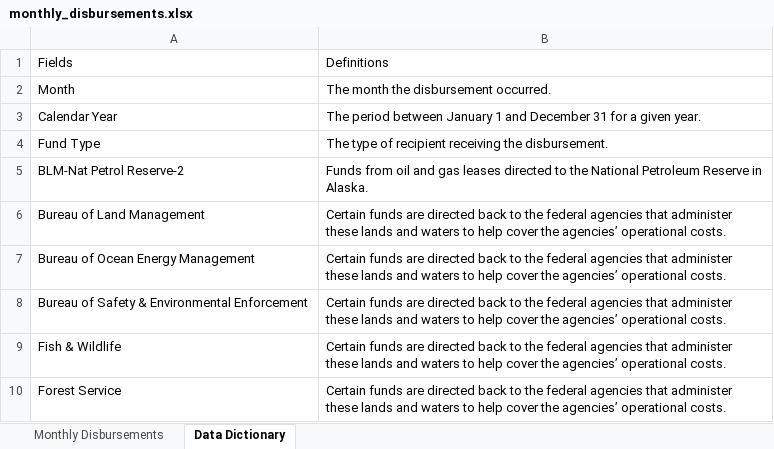
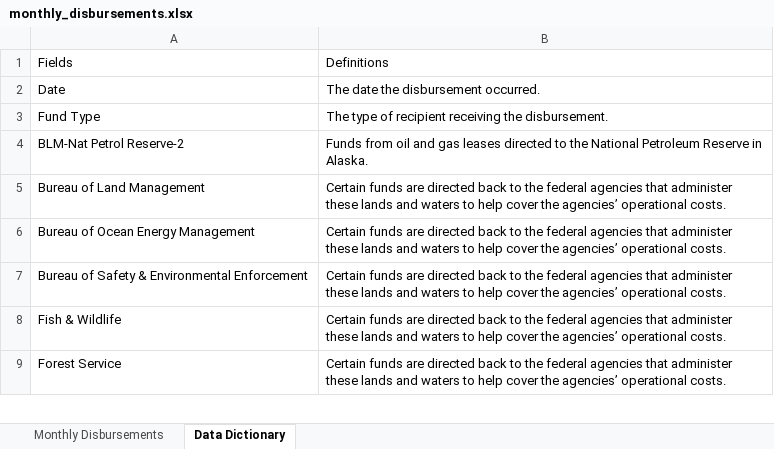
Before and after one commit to DOI-ONRR/nrrd, an Excel workbook: static/downloads/monthly_disbursements.xlsx, sheet Data Dictionary, drawn as a sheet; only a part is shown; values as stored, in another font and other column widths than the file's, no borders; removed rows and columns are numbered as before the commit, all else as after; the diff names each change by its address in the sheet, - before the commit and + after, or states it on an @@ line.

Commit message:
updated monthly disbursements excel file

```diff
--- a/static/downloads/monthly_disbursements.xlsx (sheet Data Dictionary)
+++ b/static/downloads/monthly_disbursements.xlsx (sheet Data Dictionary)
-row 2: Month | The month the disbursement occurred.
-row 3: Calendar Year | The period between January 1 and December 31 for a given year.
+row 2: Date | The date the disbursement occurred.
```
